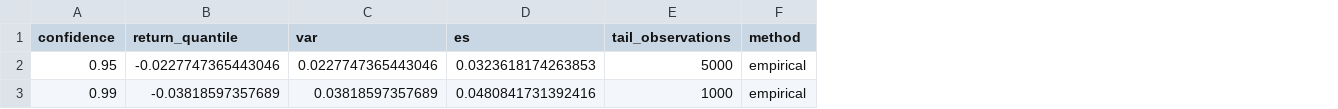
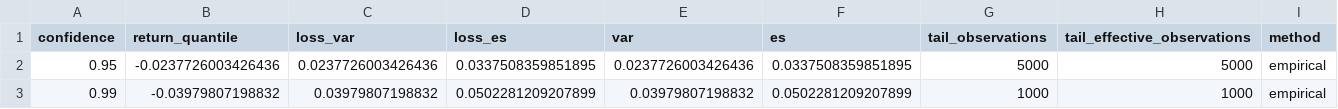
Before and after one commit to jiabin2001/portfolio-risk-analytics, a CSV file: outputs/tables/current_copula_risk.csv, drawn as a sheet; addresses are those after the commit; the diff names each change by its address in the sheet, - before the commit and + after, or states it on an @@ line.

```diff
--- a/outputs/tables/current_copula_risk.csv
+++ b/outputs/tables/current_copula_risk.csv
+column C (loss_var), rows 2-3: 0.0237726003426436 | 0.03979807198832
+column D (loss_es), rows 2-3: 0.0337508359851895 | 0.0502281209207899
+column H (tail_effective_observations), rows 2-3: 5000 | 1000
-B2 (return_quantile): -0.0227747365443046
+B2 (return_quantile): -0.0237726003426436
-E2 (var): 0.0227747365443046
+E2 (var): 0.0237726003426436
-F2 (es): 0.0323618174263853
+F2 (es): 0.0337508359851895
-B3 (return_quantile): -0.03818597357689
+B3 (return_quantile): -0.03979807198832
-E3 (var): 0.03818597357689
+E3 (var): 0.03979807198832
-F3 (es): 0.0480841731392416
+F3 (es): 0.0502281209207899
```
Also changed, not shown: outputs/tables/copula_model_selection.csv, outputs/tables/current_baseline_risk.csv, 27 other files.
